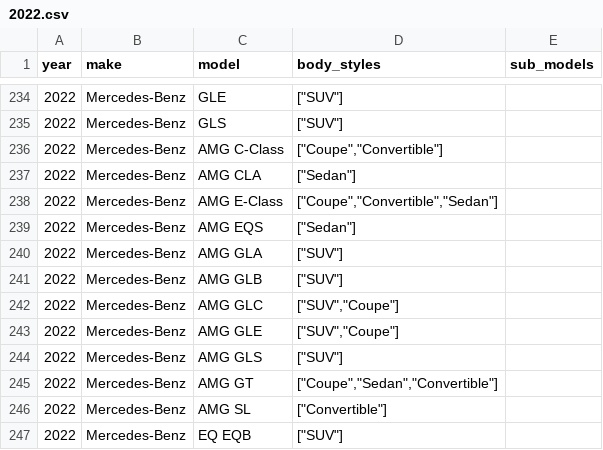
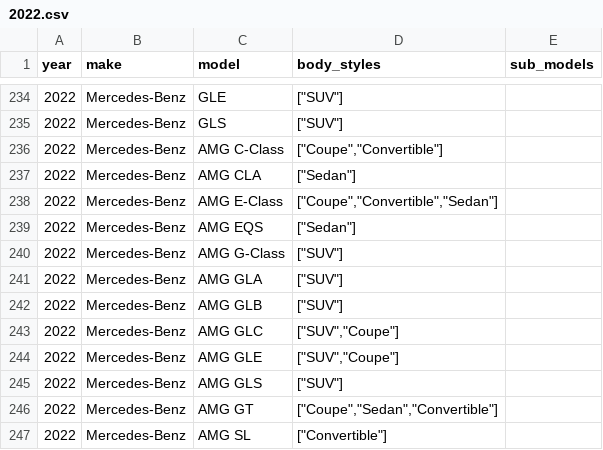
Before and after one commit to romangrinev/us-car-models-data, a CSV file: 2022.csv, drawn as a sheet; only a part is shown, gaps mark what is left out; the shorter side is filled out with more unchanged rows.

Commit message:
fix

```diff
--- a/2022.csv
+++ b/2022.csv
@@ -239,2 +239,3 @@ year,make,model,body_styles,sub_models
 2022,Mercedes-Benz,AMG EQS,"[""Sedan""]"
+2022,Mercedes-Benz,AMG G-Class,"[""SUV""]"
 2022,Mercedes-Benz,AMG GLA,"[""SUV""]"
```
